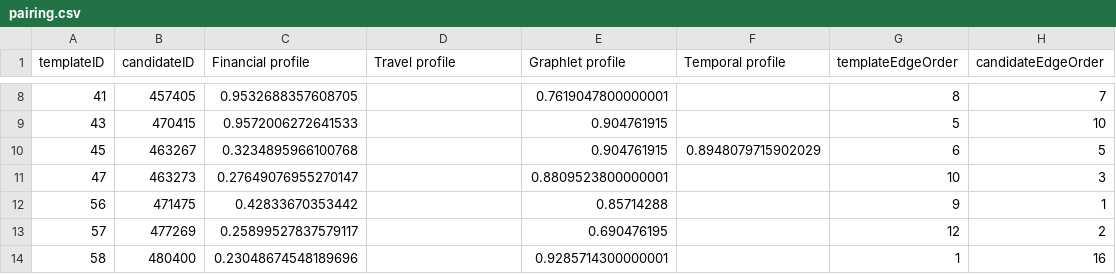
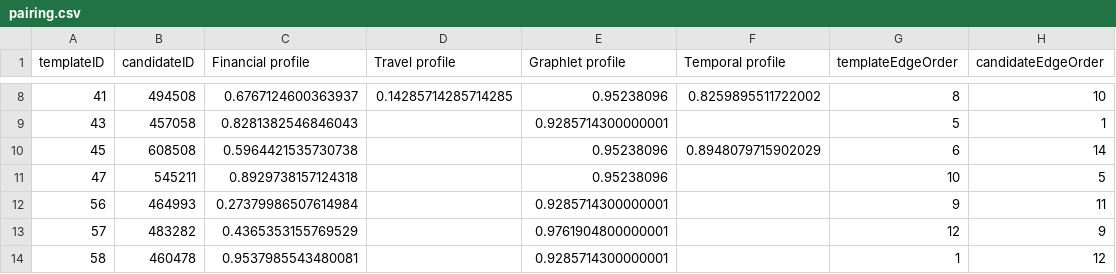
Before and after one commit to graphletmatchmaker/graphletmatchmaker.github.io, a CSV file: AVIZ-Tovanich-MC1/person-pairing-view/data/Q2-GreedyGraphletSeed3/pairing.csv, drawn as a sheet; only a part is shown, gaps mark what is left out; the diff covers the shown part only.

```diff
--- a/AVIZ-Tovanich-MC1/person-pairing-view/data/Q2-GreedyGraphletSeed3/pairing.csv
+++ b/AVIZ-Tovanich-MC1/person-pairing-view/data/Q2-GreedyGraphletSeed3/pairing.csv
@@ -8,7 +8,7 @@ templateID,candidateID,Financial profile,Travel profile,Graphlet profile,Tempora
-41,457405,0.9532688357608705,,0.7619047800000001,,8,7
-43,470415,0.9572006272641533,,0.904761915,,5,10
-45,463267,0.3234895966100768,,0.904761915,0.8948079715902029,6,5
-47,463273,0.27649076955270147,,0.8809523800000001,,10,3
-56,471475,0.42833670353442,,0.85714288,,9,1
-57,477269,0.25899527837579117,,0.690476195,,12,2
-58,480400,0.23048674548189696,,0.9285714300000001,,1,16
+41,494508,0.6767124600363937,0.14285714285714285,0.95238096,0.8259895511722002,8,10
+43,457058,0.8281382546846043,,0.9285714300000001,,5,1
+45,608508,0.5964421535730738,,0.95238096,0.8948079715902029,6,14
+47,545211,0.8929738157124318,,0.95238096,,10,5
+56,464993,0.27379986507614984,,0.9285714300000001,,9,11
+57,483282,0.4365353155769529,,0.9761904800000001,,12,9
+58,460478,0.9537985543480081,,0.9285714300000001,,1,12
```
Also changed, not shown: 39 edited cells elsewhere in this file, AVIZ-Tovanich-MC1/person-pairing-view/data/Q2-GreedyGraphletSeed1/candidate_nodes.csv, AVIZ-Tovanich-MC1/person-pairing-view/data/Q2-GreedyGraphletSeed1/pairing.csv, 5 other files.
